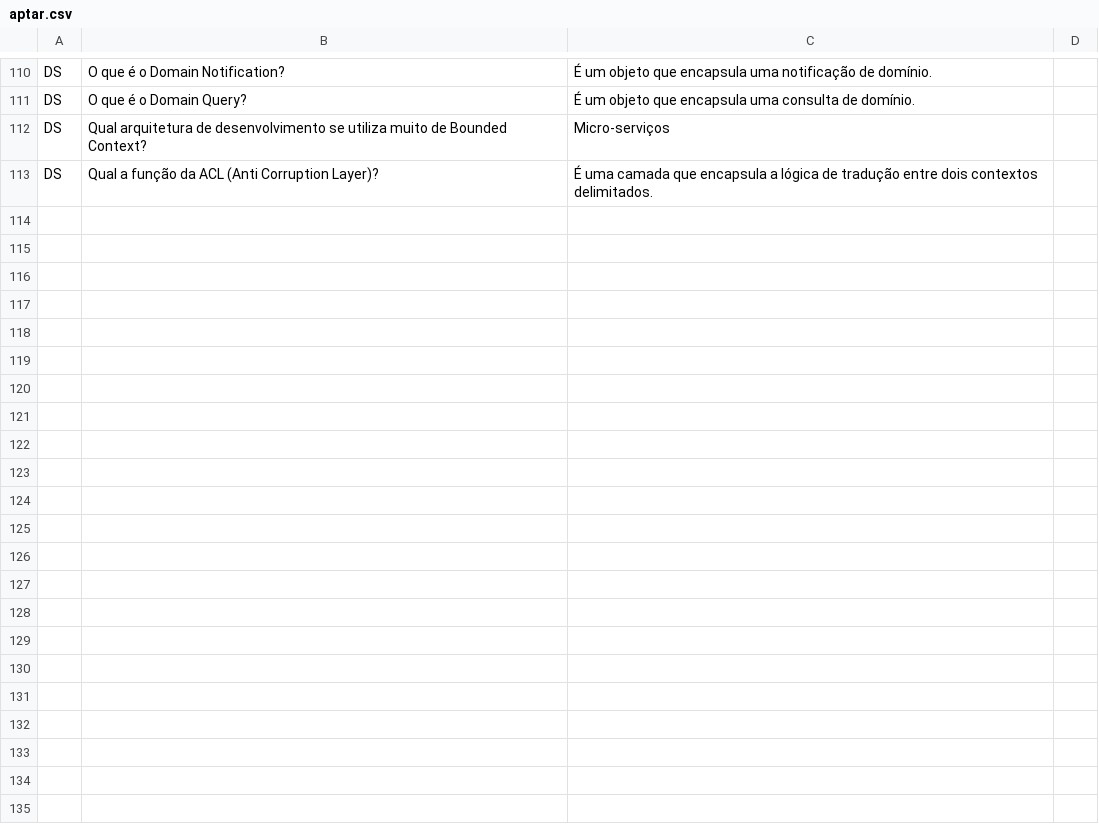
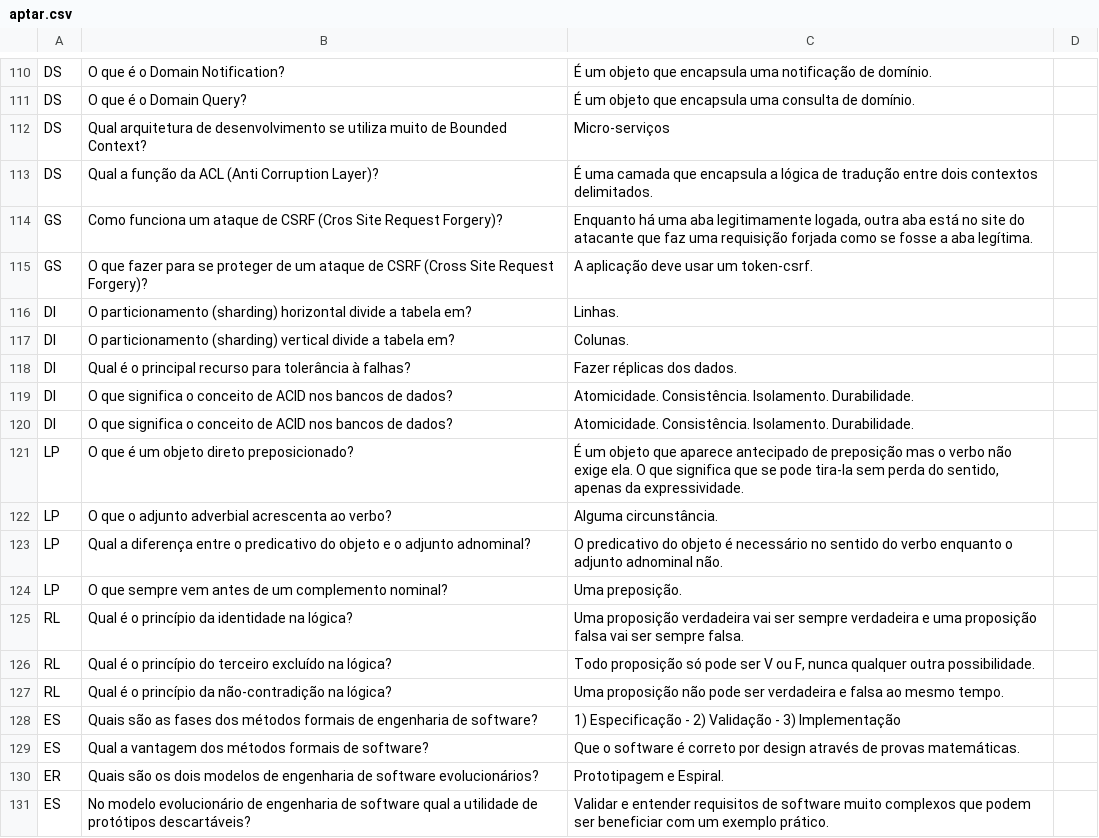
Before and after one commit to pointel-com-br/www.pointel, a CSV file: public/aptar.csv, drawn as a sheet; only a part is shown, gaps mark what is left out.

Commit message:
updates the aptar base

```diff
--- a/public/aptar.csv
+++ b/public/aptar.csv
@@ -113 +113,19 @@ DS,"Qual arquitetura de desenvolvimento se utiliza muito de Bounded Context?",Mi
 DS,"Qual a função da ACL (Anti Corruption Layer)?","É uma camada que encapsula a lógica de tradução entre dois contextos delimitados."
+GS,"Como funciona um ataque de CSRF (Cros Site Request Forgery)?","Enquanto há uma aba legitimamente logada, outra aba está no site do atacante que faz uma requisição forjada como se fosse a aba legítima."
+GS,"O que fazer para se proteger de um ataque de CSRF (Cross Site Request Forgery)?","A aplicação deve usar um token-csrf."
+DI,"O particionamento (sharding) horizontal divide a tabela em?",Linhas.
+DI,"O particionamento (sharding) vertical divide a tabela em?",Colunas.
+DI,"Qual é o principal recurso para tolerância à falhas?","Fazer réplicas dos dados."
+DI,"O que significa o conceito de ACID nos bancos de dados?","Atomicidade. Consistência. Isolamento. Durabilidade."
+DI,"O que significa o conceito de ACID nos bancos de dados?","Atomicidade. Consistência. Isolamento. Durabilidade."
+LP,"O que é um objeto direto preposicionado?","É um objeto que aparece antecipado de preposição mas o verbo não exige ela. O que significa que se pode tira-la sem perda do sentido, apenas da expressividade."
+LP,"O que o adjunto adverbial acrescenta ao verbo?","Alguma circunstância."
+LP,"Qual a diferença entre o predicativo do objeto e o adjunto adnominal?","O predicativo do objeto é necessário no sentido do verbo enquanto o adjunto adnominal não."
+LP,"O que sempre vem antes de um complemento nominal?","Uma preposição."
+RL,"Qual é o princípio da identidade na lógica?","Uma proposição verdadeira vai ser sempre verdadeira e uma proposição falsa vai ser sempre falsa."
+RL,"Qual é o princípio do terceiro excluído na lógica?","Todo proposição só pode ser V ou F, nunca qualquer outra possibilidade."
+RL,"Qual é o princípio da não-contradição na lógica?","Uma proposição não pode ser verdadeira e falsa ao mesmo tempo."
+ES,"Quais são as fases dos métodos formais de engenharia de software?","1) Especificação - 2) Validação - 3) Implementação"
+ES,"Qual a vantagem dos métodos formais de software?","Que o software é correto por design através de provas matemáticas."
+ER,"Quais são os dois modelos de engenharia de software evolucionários?","Prototipagem e Espiral."
+ES,"No modelo evolucionário de engenharia de software qual a utilidade de protótipos descartáveis?","Validar e entender requisitos de software muito complexos que podem ser beneficiar com um exemplo prático."
```
